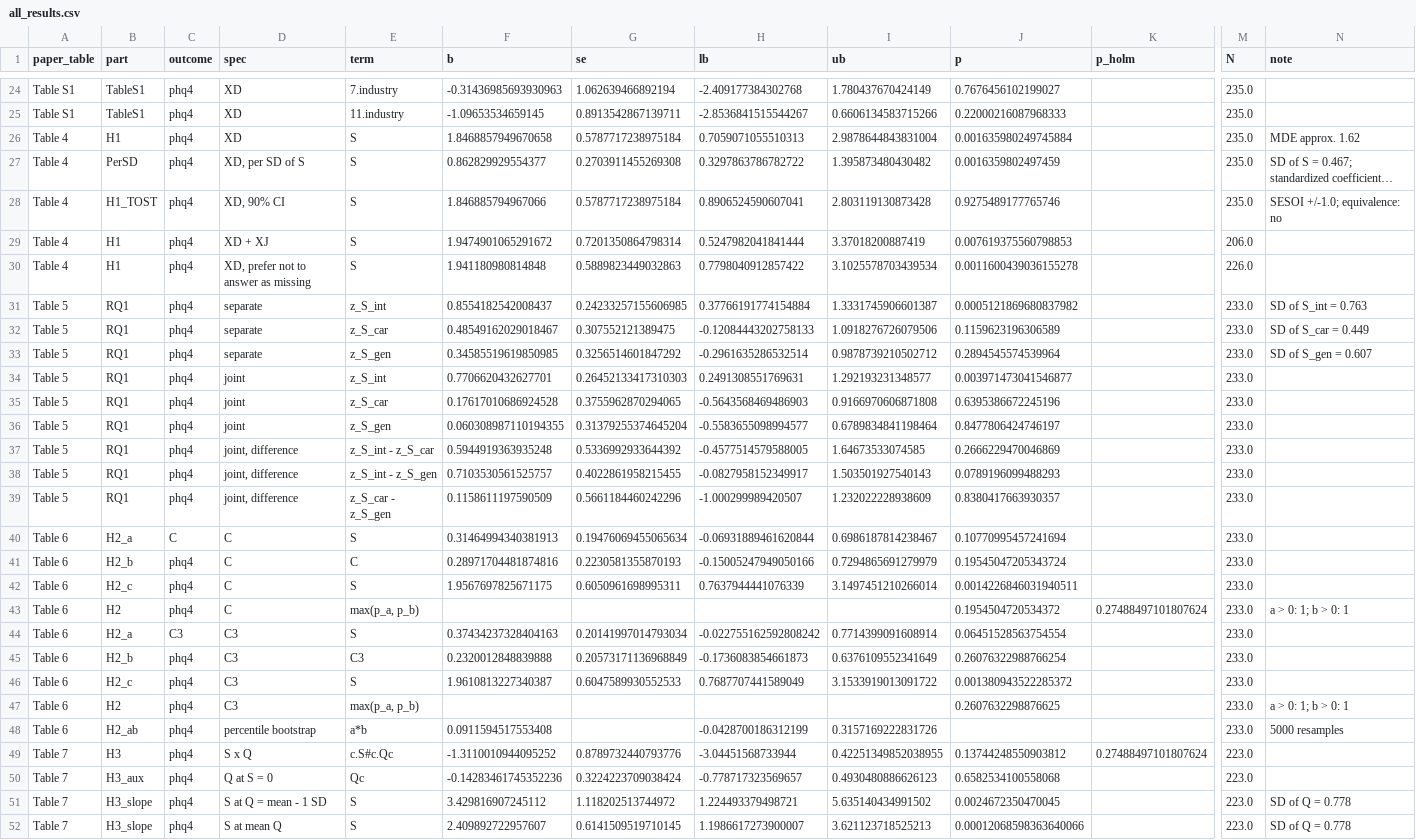
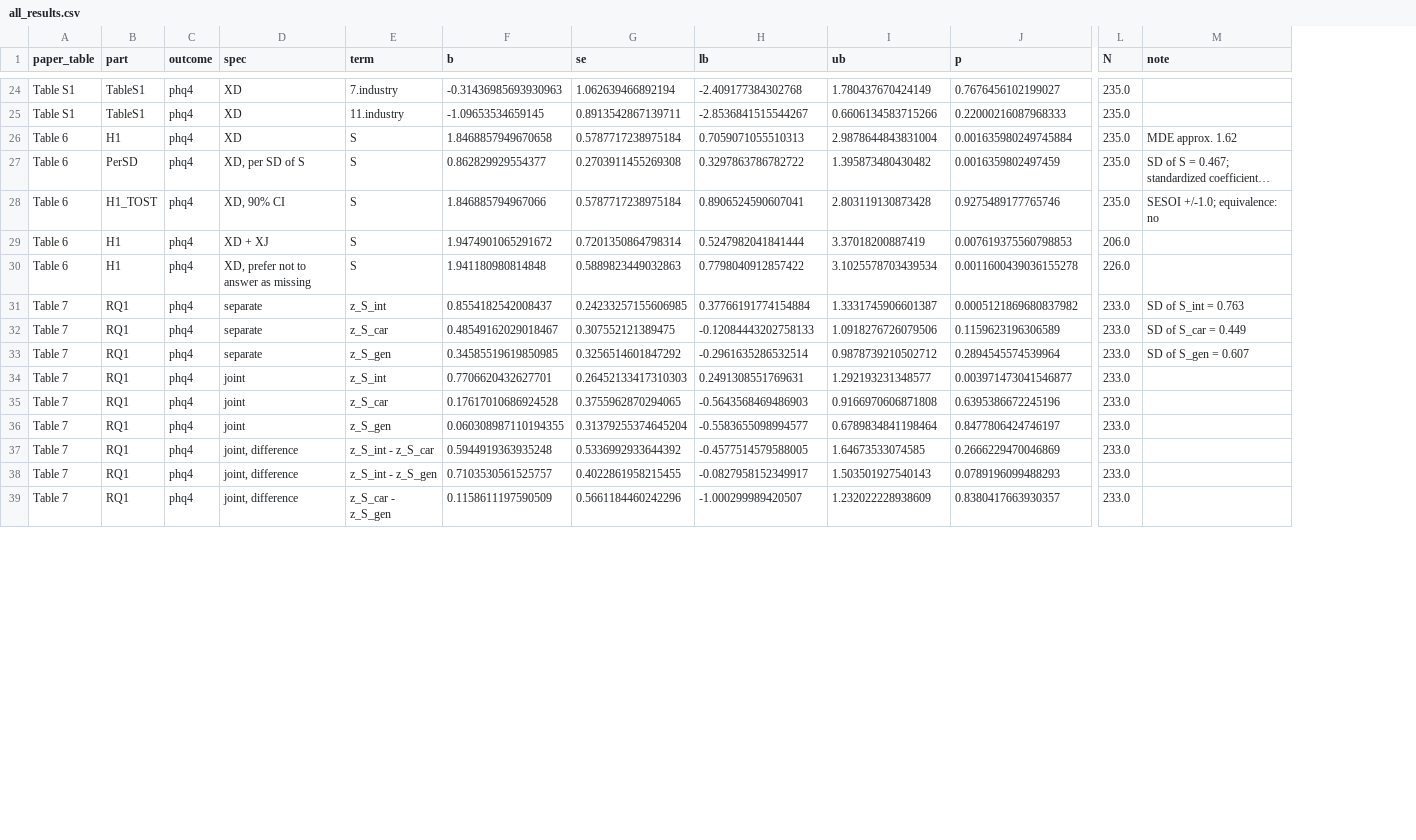
Before and after one commit to tronghoannguyen05/NCKHLGBT, a CSV file: output/tables/stata/all_results.csv, drawn as a sheet; only a part is shown, gaps mark what is left out; long unchanged cells end in …; rows hold the shown columns only; the diff covers the shown part only; the diff names each change by its address in the sheet, - before the commit and + after, or states it on an @@ line.

```diff
--- a/output/tables/stata/all_results.csv
+++ b/output/tables/stata/all_results.csv
-column K (p_holm), empty
-A26:A30 (paper_table): Table 4
+A26:A30 (paper_table): Table 6
-A31:A39 (paper_table): Table 5
+A31:A39 (paper_table): Table 7
-row 40: Table 6 | H2_a | C | C | S | 0.31464994340381913 | 0.19476069455065634 | -0.06931889461620844 | 0.6986187814238467 | 0.10770995457241694 |  | 233.0
-row 41: Table 6 | H2_b | phq4 | C | C | 0.28971704481874816 | 0.2230581355870193 | -0.15005247949050166 | 0.7294865691279979 | 0.19545047205343724 |  | 233.0
-row 42: Table 6 | H2_c | phq4 | C | S | 1.9567697825671175 | 0.6050961698995311 | 0.7637944441076339 | 3.1497451210266014 | 0.0014226846031940511 |  | 233.0
-row 43: Table 6 | H2 | phq4 | C | max(p_a, p_b) |  |  |  |  | 0.1954504720534372 | 0.27488497101807624 | 233.0 | a > 0: 1; b > 0: 1
-row 44: Table 6 | H2_a | C3 | C3 | S | 0.37434237328404163 | 0.20141997014793034 | -0.022755162592808242 | 0.7714399091608914 | 0.06451528563754554 |  | 233.0
-row 45: Table 6 | H2_b | phq4 | C3 | C3 | 0.2320012848839888 | 0.20573171136968849 | -0.1736083854661873 | 0.6376109552341649 | 0.26076322988766254 |  | 233.0
-row 46: Table 6 | H2_c | phq4 | C3 | S | 1.9610813227340387 | 0.6047589930552533 | 0.7687707441589049 | 3.1533919013091722 | 0.001380943522285372 |  | 233.0
-row 47: Table 6 | H2 | phq4 | C3 | max(p_a, p_b) |  |  |  |  | 0.2607632298876625 |  | 233.0 | a > 0: 1; b > 0: 1
-row 48: Table 6 | H2_ab | phq4 | percentile bootstrap | a*b | 0.0911594517553408 |  | -0.0428700186312199 | 0.3157169222831726 |  |  | 233.0 | 5000 resamples
-row 49: Table 7 | H3 | phq4 | S x Q | c.S#c.Qc | -1.3110010944095252 | 0.8789732440793776 | -3.04451568733944 | 0.42251349852038955 | 0.13744248550903812 | 0.27488497101807624 | 223.0
-row 50: Table 7 | H3_aux | phq4 | Q at S = 0 | Qc | -0.14283461745352236 | 0.3224223709038424 | -0.778717323569657 | 0.4930480886626123 | 0.6582534100558068 |  | 223.0
-row 51: Table 7 | H3_slope | phq4 | S at Q = mean - 1 SD | S | 3.429816907245112 | 1.118202513744972 | 1.224493379498721 | 5.635140434991502 | 0.0024672350470045 |  | 223.0 | SD of Q = 0.778
-row 52: Table 7 | H3_slope | phq4 | S at mean Q | S | 2.409892722957607 | 0.6141509519710145 | 1.1986617273900007 | 3.621123718525213 | 0.00012068598363640066 |  | 223.0 | SD of Q = 0.778
```
Also changed, not shown: 1 removed row and 6 edited cells elsewhere in this file, output/tables/stata/reliability.csv, output/tables/stata/table1.csv, 12 other files.
